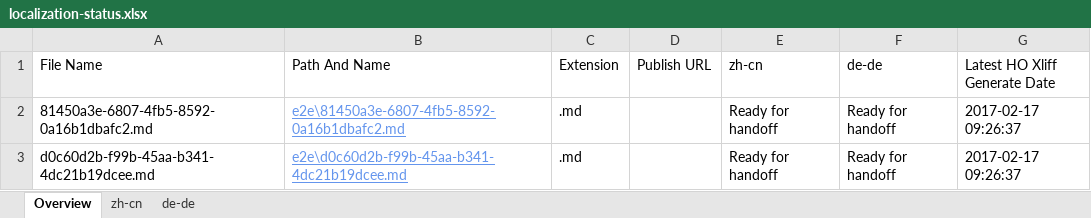
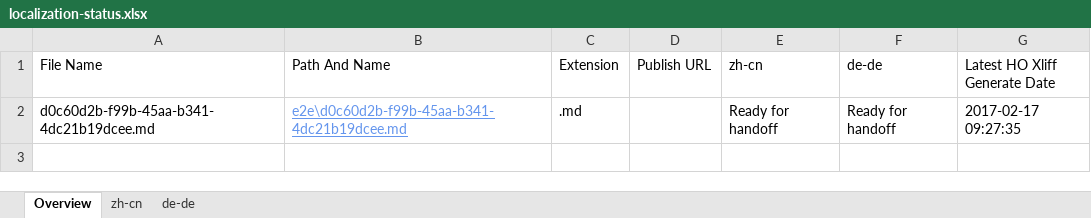
Before and after one commit to OpenLocalizationTestOrg/ol-test4-handback, an Excel workbook: ol-handback/OpenLocalizationTestOrg/ol-test0/xinjiang/localization-status.xlsx, sheet Overview, drawn as a sheet; values as stored, in another font and other column widths than the file's, no borders; table styles not drawn; removed rows and columns are numbered as before the commit, all else as after; the diff names each change by its address in the sheet, - before the commit and + after, or states it on an @@ line.

Commit message:
Generate Report for Handoff

```diff
--- a/ol-handback/OpenLocalizationTestOrg/ol-test0/xinjiang/localization-status.xlsx (sheet Overview)
+++ b/ol-handback/OpenLocalizationTestOrg/ol-test0/xinjiang/localization-status.xlsx (sheet Overview)
-row 2: 81450a3e-6807-4fb5-8592-0a16b1dbafc2.md | e2e\81450a3e-6807-4fb5-8592-0a16b1dbafc2.md | .md |  | Ready for handoff | Ready for handoff | 2017-02-17 09:26:37
-G2 (Latest HO Xliff Generate Date): 2017-02-17 09:26:37
+G2 (Latest HO Xliff Generate Date): 2017-02-17 09:27:35
```
Also changed, not shown: sheet zh-cn, sheet de-de.
